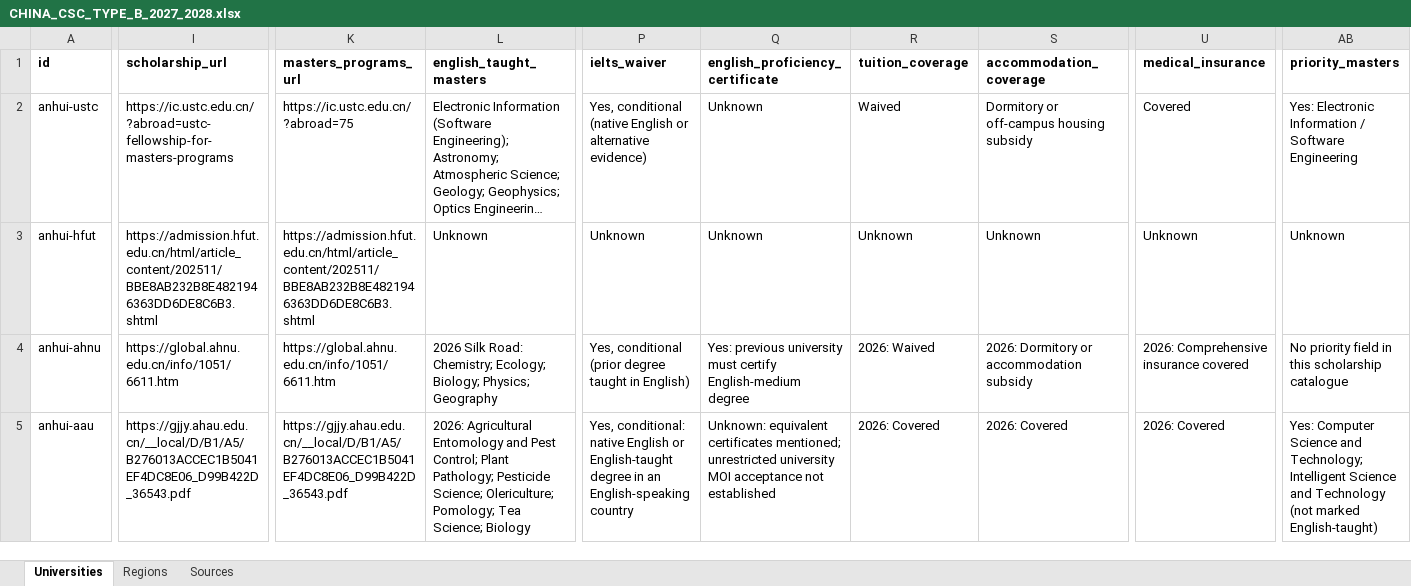
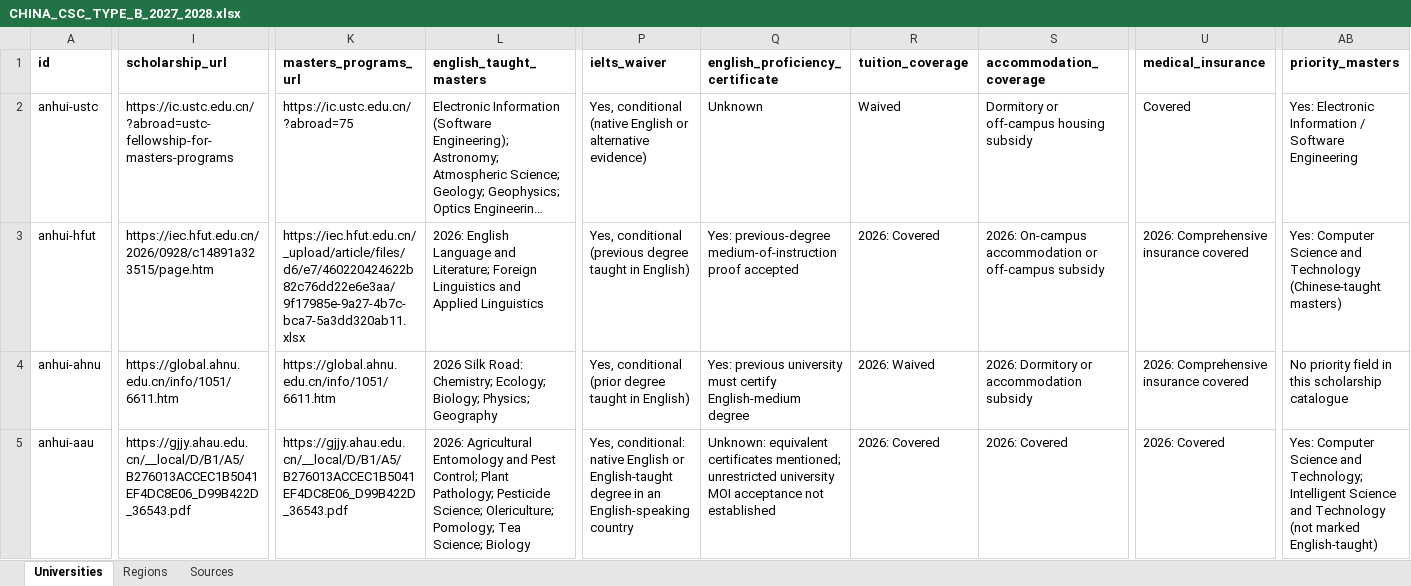
Before and after one commit to SareerAhmed/china-database, an Excel workbook: exports/CHINA_CSC_TYPE_B_2027_2028.xlsx, sheet Universities, drawn as a sheet; only a part is shown, gaps mark what is left out; long unchanged cells end in …; values as stored, in another font and other column widths than the file's, no borders; the diff covers the shown part only; the diff names each change by its address in the sheet, - before the commit and + after, or states it on an @@ line.

Commit message:
research: add five universities and verify Anhui scholarship details

```diff
--- a/exports/CHINA_CSC_TYPE_B_2027_2028.xlsx (sheet Universities)
+++ b/exports/CHINA_CSC_TYPE_B_2027_2028.xlsx (sheet Universities)
-I3 (scholarship_url): https://admission.hfut.edu.cn/html/article_content/202511/BBE8AB232B8E4821946363DD6DE8C6B3.shtml
+I3 (scholarship_url): https://iec.hfut.edu.cn/2026/0928/c14891a323515/page.htm
-K3 (masters_programs_url): https://admission.hfut.edu.cn/html/article_content/202511/BBE8AB232B8E4821946363DD6DE8C6B3.shtml
+K3 (masters_programs_url): https://iec.hfut.edu.cn/_upload/article/files/d6/e7/460220424622b82c76dd22e6e3aa/9f17985e-9a27-4b7c-bca7-5a3dd320ab11.xlsx
-L3 (english_taught_masters): Unknown
+L3 (english_taught_masters): 2026: English Language and Literature; Foreign Linguistics and Applied Linguistics
-P3 (ielts_waiver): Unknown
+P3 (ielts_waiver): Yes, conditional (previous degree taught in English)
-Q3 (english_proficiency_certificate): Unknown
+Q3 (english_proficiency_certificate): Yes: previous-degree medium-of-instruction proof accepted
-R3 (tuition_coverage): Unknown
+R3 (tuition_coverage): 2026: Covered
-S3 (accommodation_coverage): Unknown
+S3 (accommodation_coverage): 2026: On-campus accommodation or off-campus subsidy
-U3 (medical_insurance): Unknown
+U3 (medical_insurance): 2026: Comprehensive insurance covered
-AB3 (priority_masters): Unknown
+AB3 (priority_masters): Yes: Computer Science and Technology (Chinese-taught masters)
```
Also changed, not shown: 5 added rows and 6 edited cells elsewhere in this sheet, sheet Sources, sheet Regions, 8 other files.
